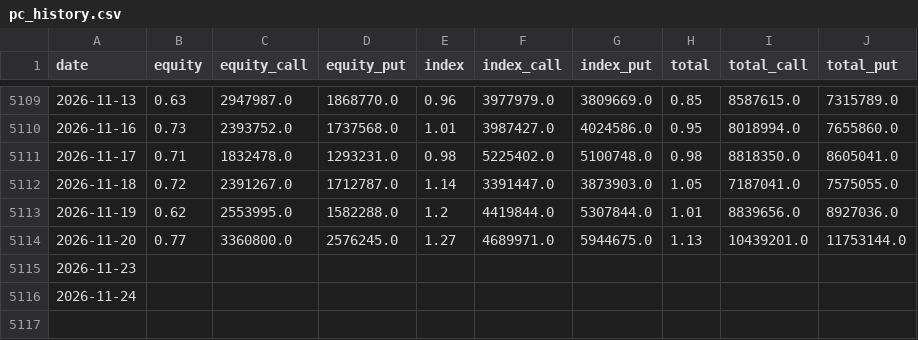
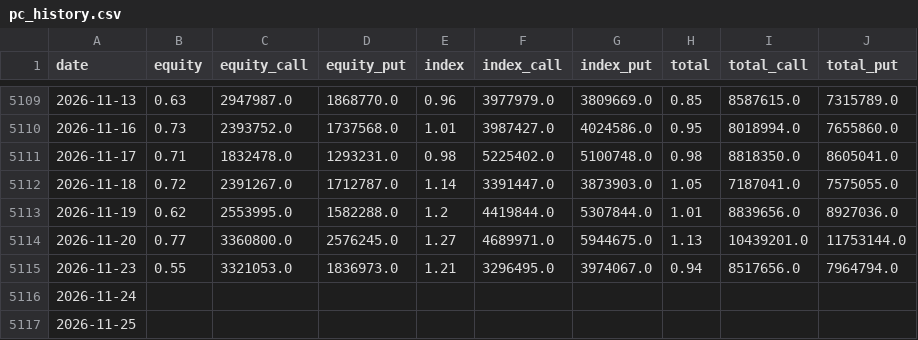
Before and after one commit to parker123450/tech-sentiment, a CSV file: pc_history.csv, drawn as a sheet; only a part is shown, gaps mark what is left out.

```diff
--- a/pc_history.csv
+++ b/pc_history.csv
@@ -5114,3 +5114,4 @@ date,equity,equity_call,equity_put,index,index_call,index_put,total,total_call,t
 2026-11-20,0.77,3360800.0,2576245.0,1.27,4689971.0,5944675.0,1.13,10439201.0,11753144.0
-2026-11-23,,,,,,,,,
+2026-11-23,0.55,3321053.0,1836973.0,1.21,3296495.0,3974067.0,0.94,8517656.0,7964794.0
 2026-11-24,,,,,,,,,
+2026-11-25,,,,,,,,,
```
Also changed, not shown: daily_log.csv, 2 other files.
